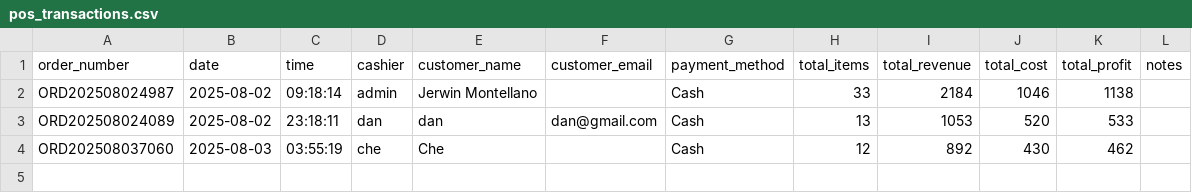
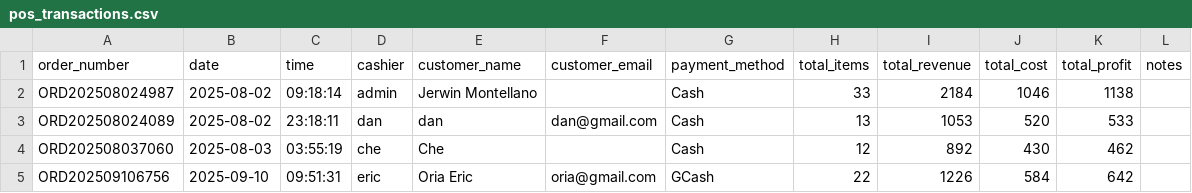
Before and after one commit to winjher/Butterfly-App-AI-Breeding-Management, a CSV file: pos_transactions.csv, drawn as a sheet; the diff names each change by its address in the sheet, - before the commit and + after, or states it on an @@ line.

```diff
--- a/pos_transactions.csv
+++ b/pos_transactions.csv
+row 5: ORD202509106756 | 2025-09-10 | 09:51:31 | eric | Oria Eric | oria@gmail.com | GCash | 22 | 1226 | 584 | 642
```
Also changed, not shown: ai_classifications.csv, breeding_tasks.csv, 15 other files.
